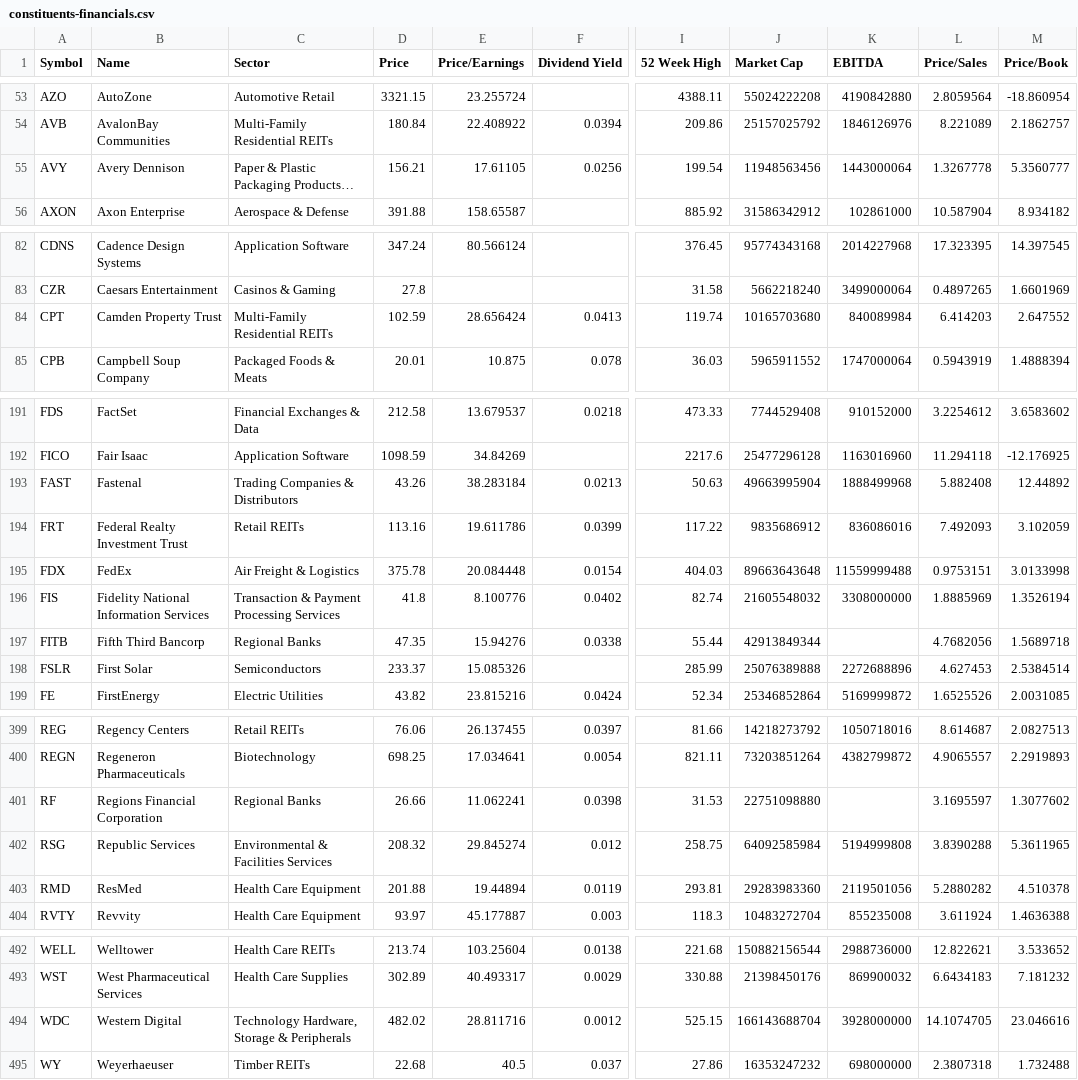
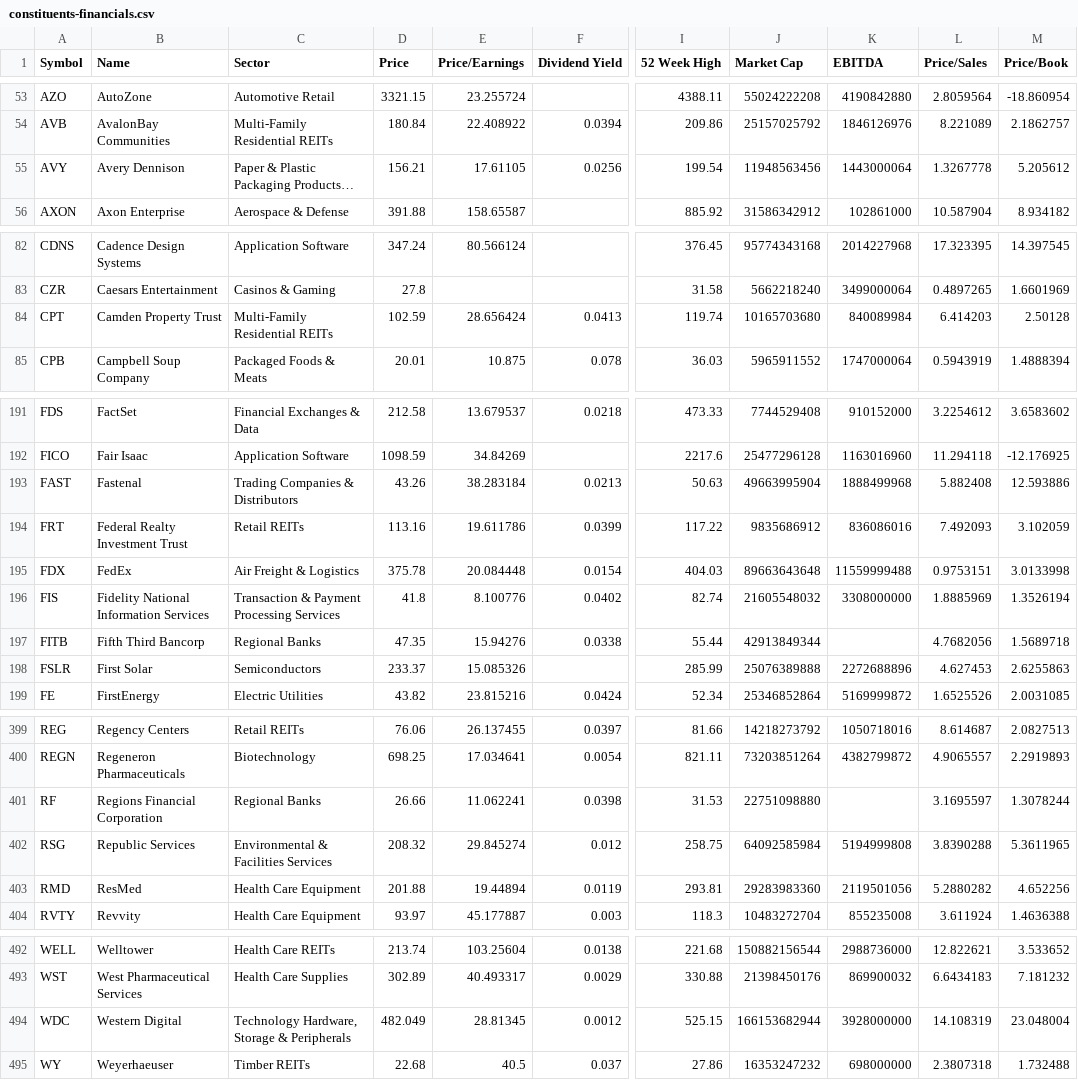
Before and after one commit to datasets/s-and-p-500-companies-financials, a CSV file: data/constituents-financials.csv, drawn as a sheet; only a part is shown, gaps mark what is left out; long unchanged cells end in …; the diff covers the shown part only; the diff names each change by its address in the sheet, - before the commit and + after, or states it on an @@ line.

```diff
--- a/data/constituents-financials.csv
+++ b/data/constituents-financials.csv
-M55 (Price/Book): 5.3560777
+M55 (Price/Book): 5.205612
-M84 (Price/Book): 2.647552
+M84 (Price/Book): 2.50128
-M193 (Price/Book): 12.44892
+M193 (Price/Book): 12.593886
-M198 (Price/Book): 2.5384514
+M198 (Price/Book): 2.6255863
-M401 (Price/Book): 1.3077602
+M401 (Price/Book): 1.3078244
-M403 (Price/Book): 4.510378
+M403 (Price/Book): 4.652256
-D494 (Price): 482.02
+D494 (Price): 482.049
-E494 (Price/Earnings): 28.811716
+E494 (Price/Earnings): 28.81345
-J494 (Market Cap): 166143688704
+J494 (Market Cap): 166153682944
-L494 (Price/Sales): 14.1074705
+L494 (Price/Sales): 14.108319
-M494 (Price/Book): 23.046616
+M494 (Price/Book): 23.048004
```
Also changed, not shown: 11 edited cells elsewhere in this file, data/scatter-data.csv.
